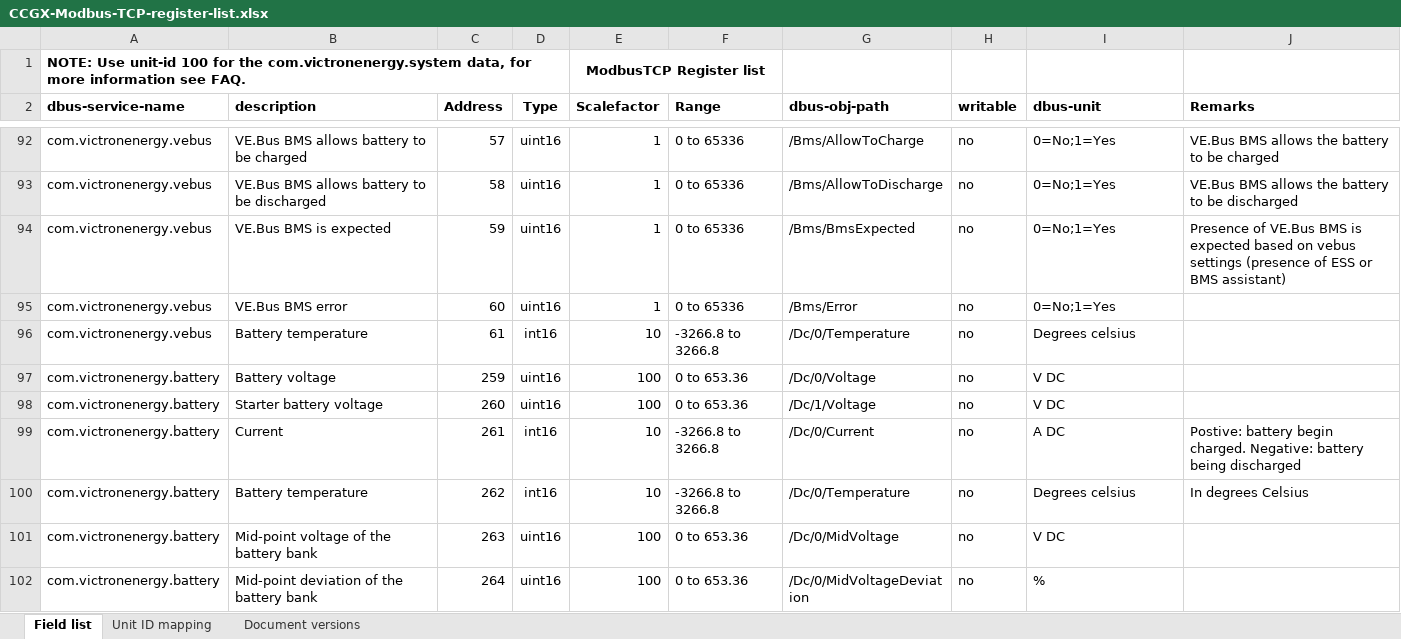
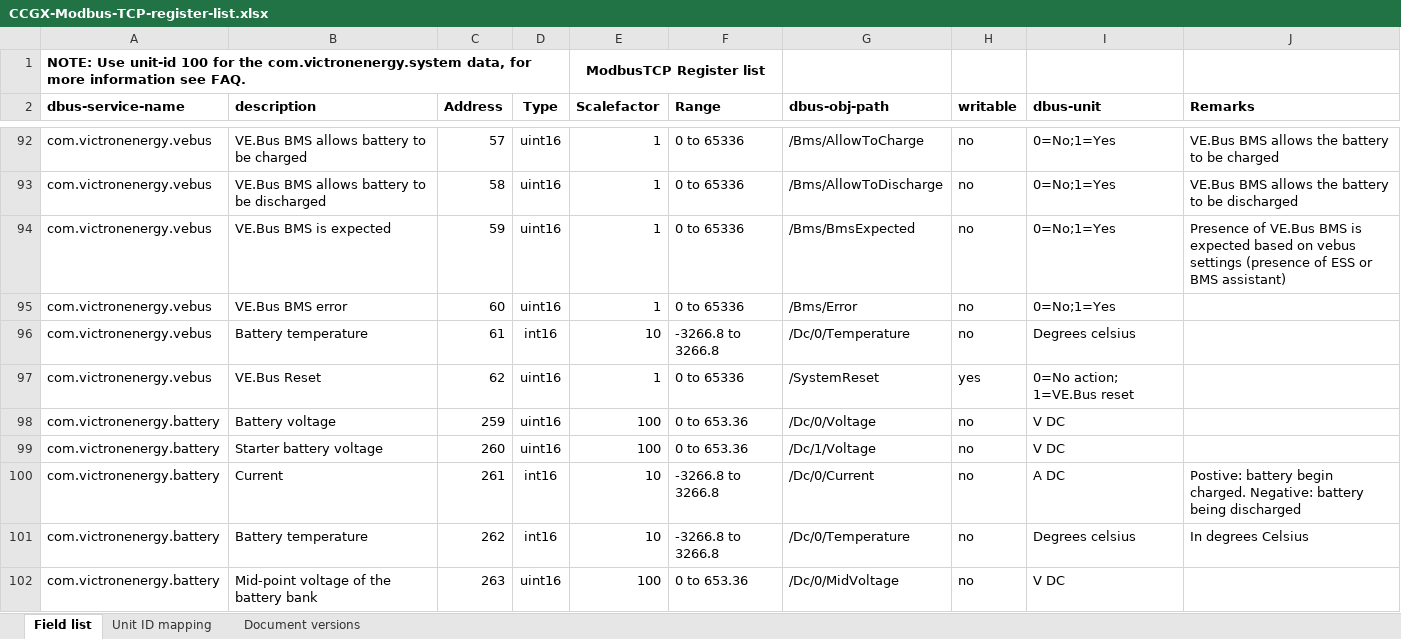
Before and after one commit to victronenergy/dbus_modbustcp, an Excel workbook: CCGX-Modbus-TCP-register-list.xlsx, sheet Field list, drawn as a sheet; only a part is shown, gaps mark what is left out; the shorter side is filled out with more unchanged rows; values as stored, in another font and other column widths than the file's, no borders; the diff names each change by its address in the sheet, - before the commit and + after, or states it on an @@ line.

Commit message:
Add register for VE.Bus reset

```diff
--- a/CCGX-Modbus-TCP-register-list.xlsx (sheet Field list)
+++ b/CCGX-Modbus-TCP-register-list.xlsx (sheet Field list)
+row 97: com.victronenergy.vebus | VE.Bus Reset | 62 | uint16 | 1 | 0 to 65336 | /SystemReset | yes | 0=No action; 1=VE.Bus reset
```
Also changed, not shown: 1 other file.
